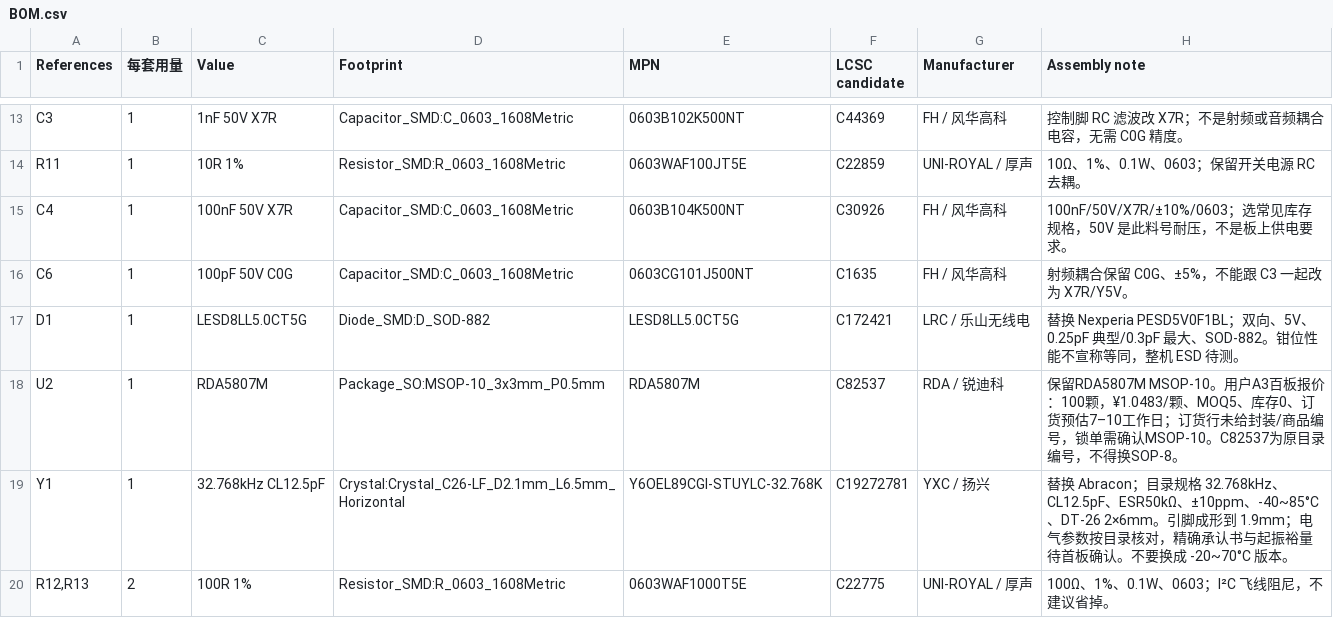
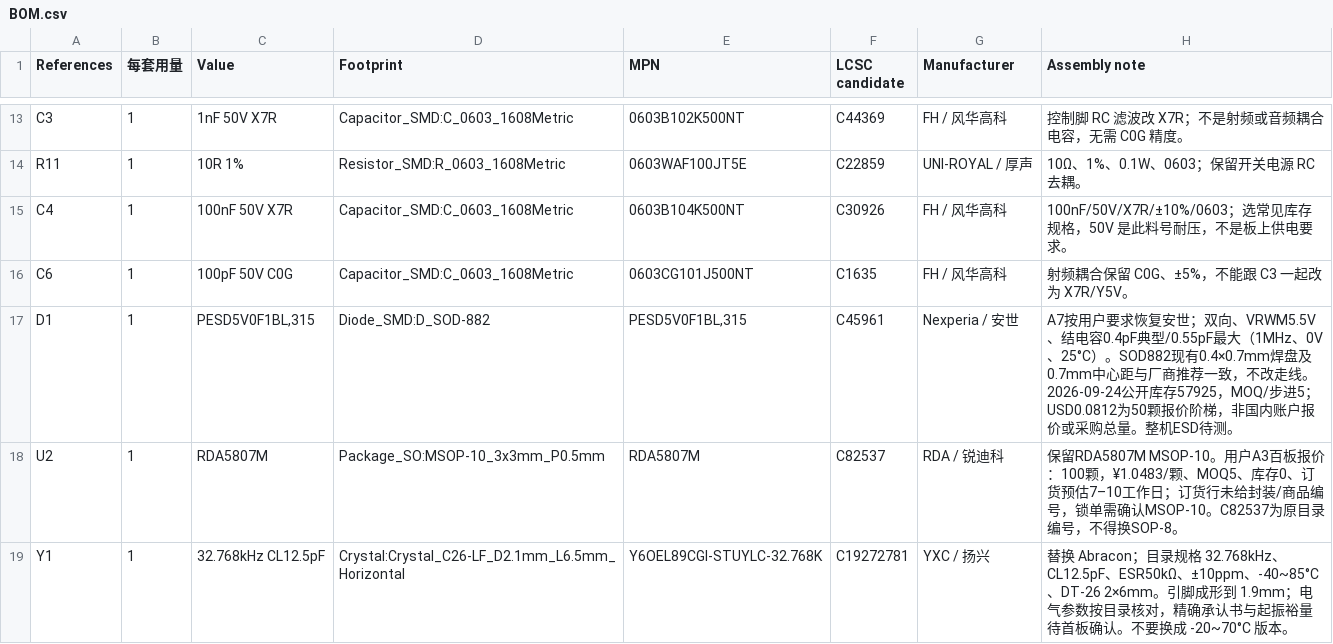
Before and after one commit to sundaydayhao/odb2-car-display, a CSV file: display_board/hardware/fm-mono-switch/BOM.csv, drawn as a sheet; only a part is shown, gaps mark what is left out; the shorter side is filled out with more unchanged rows.

Commit message:
Restore Nexperia antenna ESD diode in FM board A7

```diff
--- a/display_board/hardware/fm-mono-switch/BOM.csv
+++ b/display_board/hardware/fm-mono-switch/BOM.csv
@@ -16,3 +16,3 @@ C4,1,100nF 50V X7R,Capacitor_SMD:C_0603_1608Metric,0603B104K500NT,C30926,FH /
 C6,1,100pF 50V C0G,Capacitor_SMD:C_0603_1608Metric,0603CG101J500NT,C1635,FH / 风华高科,射频耦合保留 C0G、±5%，不能跟 C3 一起改为 X7R/Y5V。
-D1,1,LESD8LL5.0CT5G,Diode_SMD:D_SOD-882,LESD8LL5.0CT5G,C172421,LRC / 乐山无线电,替换 Nexperia PESD5V0F1BL；双向、5V、0.25pF 典型/0.3pF 最大、SOD-882。钳位性能不宣称等同，整机 ESD 待测。
+D1,1,"PESD5V0F1BL,315",Diode_SMD:D_SOD-882,"PESD5V0F1BL,315",C45961,Nexperia / 安世,A7按用户要求恢复安世；双向、VRWM5.5V、结电容0.4pF典型/0.55pF最大（1MHz、0V、25°C）。SOD882现有0.4×0.7mm焊盘及0.7mm中心距与厂商推荐一致，不改走线。2026-09-24公开库存57925，MOQ/步进5；USD0.0812为50颗报价阶梯，非国内账户报价或采购总量。整机ESD待测。
 U2,1,RDA5807M,Package_SO:MSOP-10_3x3mm_P0.5mm,RDA5807M,C82537,RDA / 锐迪科,保留RDA5807M MSOP-10。用户A3百板报价：100颗，¥1.0483/颗、MOQ5、库存0、订货预估7–10工作日；订货行未给封装/商品编号，锁单需确认MSOP-10。C82537为原目录编号，不得换SOP-8。
```
Also changed, not shown: display_board/hardware/fm-mono-switch/BOM-cost.csv, 16 other files.
